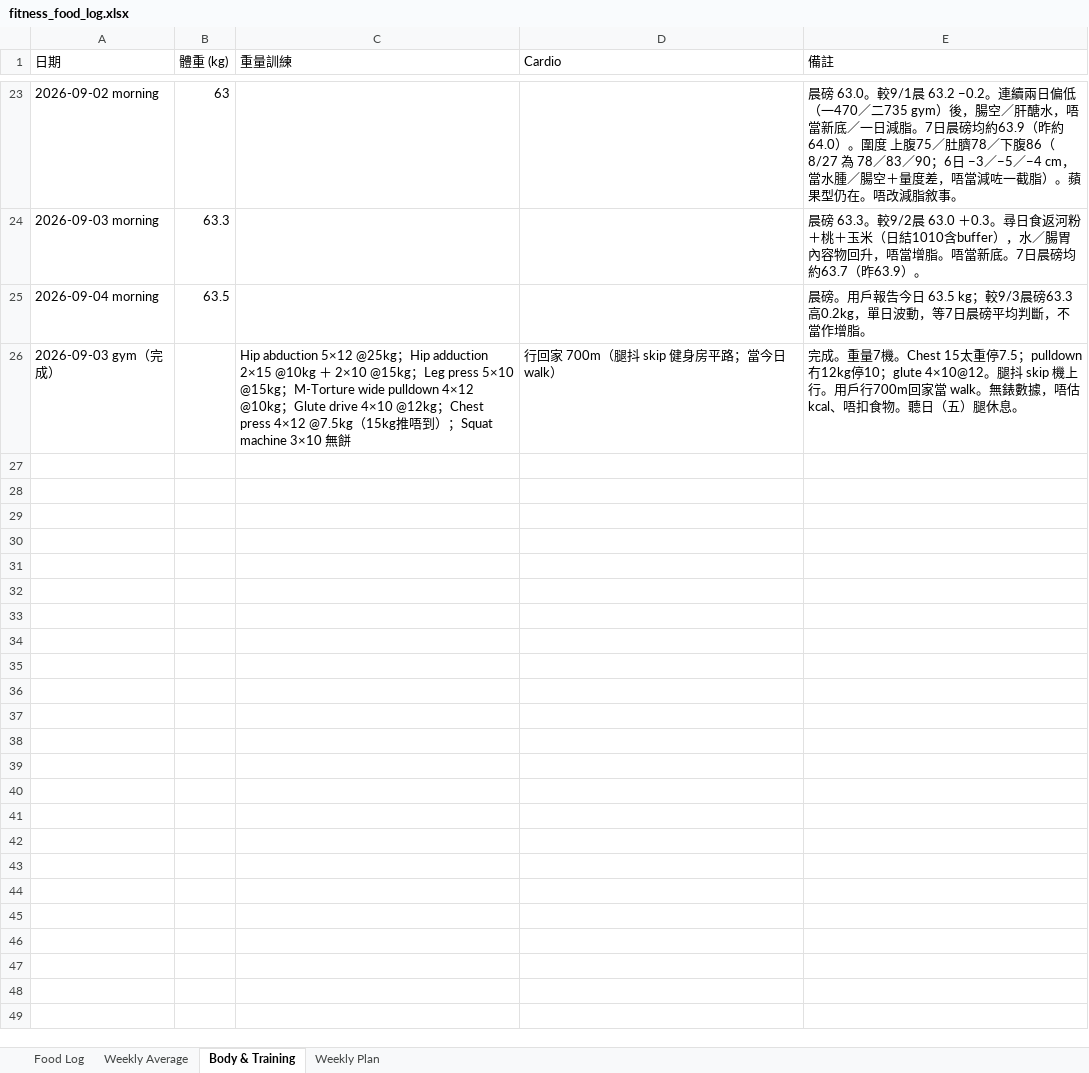
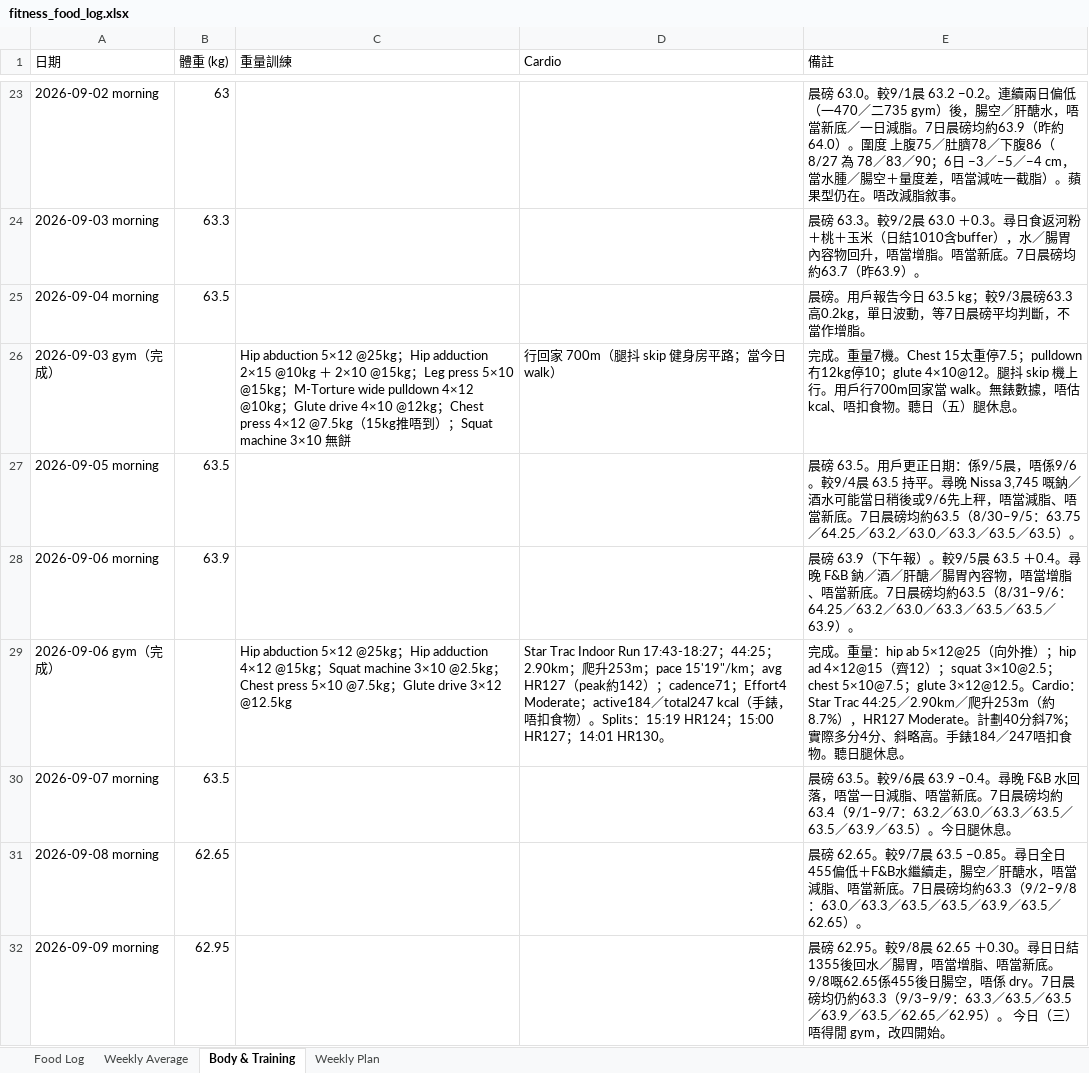
Before and after one commit to buzz-knittinpix/melodycheng622-cmyk.github.io, an Excel workbook: data/fitness_food_log.xlsx, sheet Body & Training, drawn as a sheet; only a part is shown, gaps mark what is left out; values as stored, in another font and other column widths than the file's, no borders; the diff covers the shown part only; the diff names each change by its address in the sheet, - before the commit and + after, or states it on an @@ line.

```diff
--- a/data/fitness_food_log.xlsx (sheet Body & Training)
+++ b/data/fitness_food_log.xlsx (sheet Body & Training)
+row 27: 2026-09-05 morning | 63.5 |  |  | 晨磅 63.5。用戶更正日期：係9/5晨，唔係9/6。較9/4晨 63.5 持平。尋晚 Nissa 3,745 嘅鈉／酒水可能當日稍後或9/6先上秤，唔當減脂、唔當新底。7日晨磅均約63.5（8/30–9/5：63.75／64.25／63.2／63.0／63.3／63.5／63.5）。
+row 28: 2026-09-06 morning | 63.9 |  |  | 晨磅 63.9（下午報）。較9/5晨 63.5 ＋0.4。尋晚 F&B 鈉／酒／肝醣／腸胃內容物，唔當增脂、唔當新底。7日晨磅均約63.5（8/31–9/6：64.25／63.2／63.0／63.3／63.5／63.5／63.9）。
+row 29: 2026-09-06 gym（完成） |  | Hip abduction 5×12 @25kg；Hip adduction 4×12 @15kg；Squat machine 3×10 @2.5kg；Chest press 5×10 @7.5kg；Glute drive 3×12 @12.5kg | Star Trac Indoor Run 17:43-18:27；44:25；2.90km；爬升253m；pace 15'19"/km；avg HR127（peak約142）；cadence71；Effort4 Moderate；active184／total247 kcal（手錶，唔扣食物）。Splits：15:19 HR124；15:00 HR127；14:01 HR130。 | 完成。重量：hip ab 5×12@25（向外推）；hip ad 4×12@15（齊12）；squat 3×10@2.5；chest 5×10@7.5；glute 3×12@12.5。Cardio：Star Trac 44:25／2.90km／爬升253m（約8.7%），HR127 Moderate。計劃40分斜7%；實際多分4分、斜略高。手錶184／247唔扣食物。聽日腿休息。
+row 30: 2026-09-07 morning | 63.5 |  |  | 晨磅 63.5。較9/6晨 63.9 −0.4。尋晚 F&B 水回落，唔當一日減脂、唔當新底。7日晨磅均約63.4（9/1–9/7：63.2／63.0／63.3／63.5／63.5／63.9／63.5）。今日腿休息。
+row 31: 2026-09-08 morning | 62.65 |  |  | 晨磅 62.65。較9/7晨 63.5 −0.85。尋日全日455偏低＋F&B水繼續走，腸空／肝醣水，唔當減脂、唔當新底。7日晨磅均約63.3（9/2–9/8：63.0／63.3／63.5／63.5／63.9／63.5／62.65）。
+row 32: 2026-09-09 morning | 62.95 |  |  | 晨磅 62.95。較9/8晨 62.65 ＋0.30。尋日日結1355後回水／腸胃，唔當增脂、唔當新底。9/8嘅62.65係455後日腸空，唔係 dry。7日晨磅均仍約63.3（9/3–9/9：63.3／63.5／63.5／63.9／63.5／62.65／62.95）。 今日（三）唔得閒 gym，改四開始。
```
Also changed, not shown: 6 added rows elsewhere in this sheet, sheet Food Log, sheet Weekly Average.
